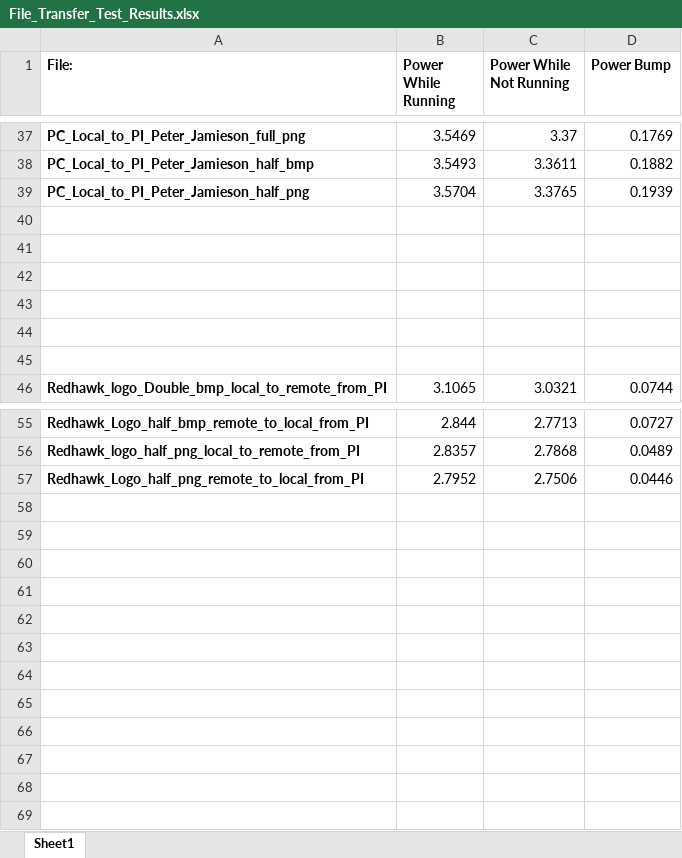
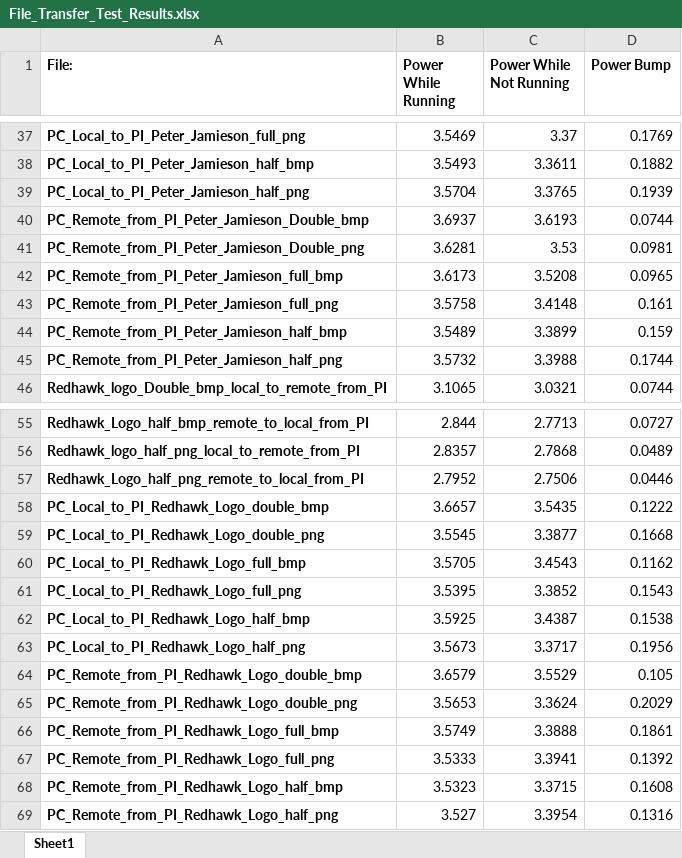
Before and after one commit to rutschsr/Senior-Design-Project, an Excel workbook: Sqlite/File_Transfer_Test_Results.xlsx, sheet Sheet1, drawn as a sheet; only a part is shown, gaps mark what is left out; values as stored, in another font and other column widths than the file's, no borders; the diff names each change by its address in the sheet, - before the commit and + after, or states it on an @@ line.

Commit message:
Last of the Image data that I have

```diff
--- a/Sqlite/File_Transfer_Test_Results.xlsx (sheet Sheet1)
+++ b/Sqlite/File_Transfer_Test_Results.xlsx (sheet Sheet1)
-row 40: (empty)
+row 40: PC_Remote_from_PI_Peter_Jamieson_Double_bmp | 3.6937 | 3.6193 | 0.0744
-row 41: (empty)
+row 41: PC_Remote_from_PI_Peter_Jamieson_Double_png | 3.6281 | 3.53 | 0.0981
-row 42: (empty)
+row 42: PC_Remote_from_PI_Peter_Jamieson_full_bmp | 3.6173 | 3.5208 | 0.0965
-row 43: (empty)
+row 43: PC_Remote_from_PI_Peter_Jamieson_full_png | 3.5758 | 3.4148 | 0.161
-row 44: (empty)
+row 44: PC_Remote_from_PI_Peter_Jamieson_half_bmp | 3.5489 | 3.3899 | 0.159
-row 45: (empty)
+row 45: PC_Remote_from_PI_Peter_Jamieson_half_png | 3.5732 | 3.3988 | 0.1744
+row 58: PC_Local_to_PI_Redhawk_Logo_double_bmp | 3.6657 | 3.5435 | 0.1222
+row 59: PC_Local_to_PI_Redhawk_Logo_double_png | 3.5545 | 3.3877 | 0.1668
+row 60: PC_Local_to_PI_Redhawk_Logo_full_bmp | 3.5705 | 3.4543 | 0.1162
+row 61: PC_Local_to_PI_Redhawk_Logo_full_png | 3.5395 | 3.3852 | 0.1543
+row 62: PC_Local_to_PI_Redhawk_Logo_half_bmp | 3.5925 | 3.4387 | 0.1538
+row 63: PC_Local_to_PI_Redhawk_Logo_half_png | 3.5673 | 3.3717 | 0.1956
+row 64: PC_Remote_from_PI_Redhawk_Logo_double_bmp | 3.6579 | 3.5529 | 0.105
+row 65: PC_Remote_from_PI_Redhawk_Logo_double_png | 3.5653 | 3.3624 | 0.2029
+row 66: PC_Remote_from_PI_Redhawk_Logo_full_bmp | 3.5749 | 3.3888 | 0.1861
+row 67: PC_Remote_from_PI_Redhawk_Logo_full_png | 3.5333 | 3.3941 | 0.1392
+row 68: PC_Remote_from_PI_Redhawk_Logo_half_bmp | 3.5323 | 3.3715 | 0.1608
+row 69: PC_Remote_from_PI_Redhawk_Logo_half_png | 3.527 | 3.3954 | 0.1316
```
Also changed, not shown: 45 other files.
